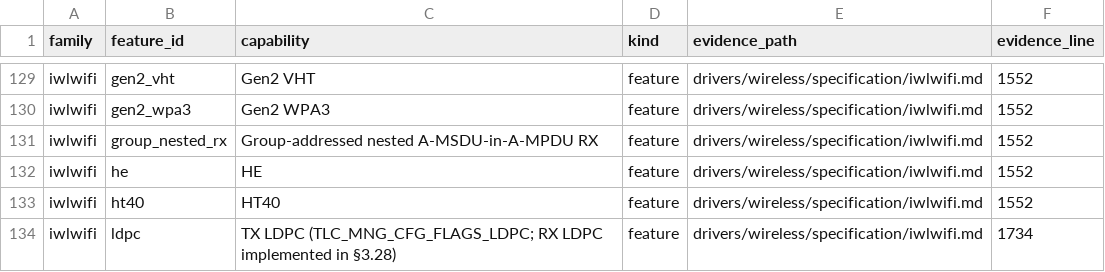
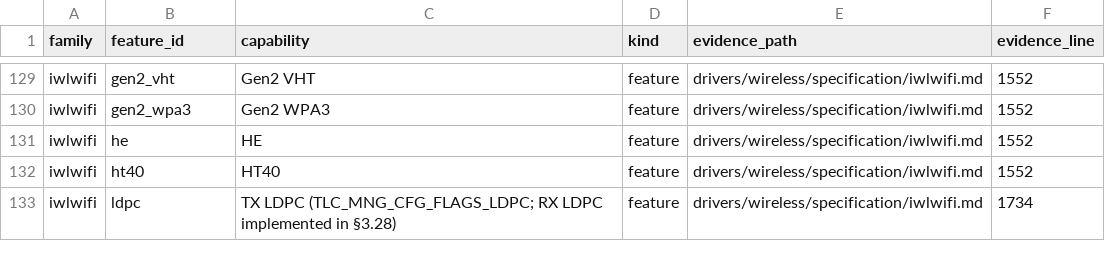
Before and after one commit to hodgesds/narf, a TSV file: drivers/wireless/research/remaining-features.tsv, drawn as a sheet; only a part is shown, gaps mark what is left out; the diff names each change by its address in the sheet, - before the commit and + after, or states it on an @@ line.

```diff
--- a/drivers/wireless/research/remaining-features.tsv
+++ b/drivers/wireless/research/remaining-features.tsv
-row 131: iwlwifi | group_nested_rx | Group-addressed nested A-MSDU-in-A-MPDU RX | feature | drivers/wireless/specification/iwlwifi.md | 1552
```
Also changed, not shown: 1 other file.
